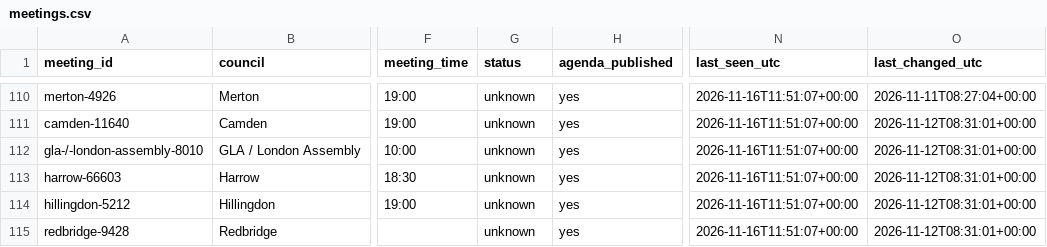
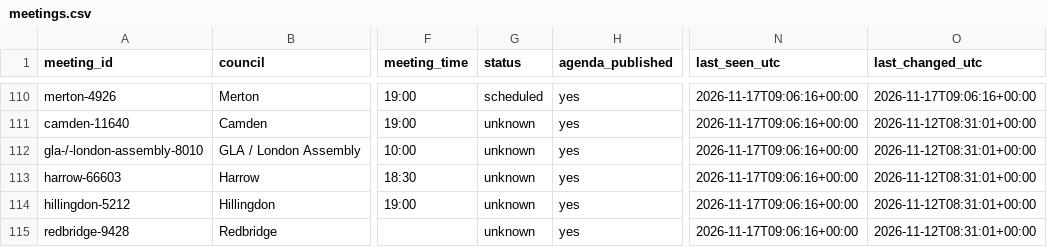
Before and after one commit to ciron-LCA/LCA-council-meetings-data, a CSV file: meetings.csv, drawn as a sheet; only a part is shown, gaps mark what is left out; the diff covers the shown part only; the diff names each change by its address in the sheet, - before the commit and + after, or states it on an @@ line.

```diff
--- a/meetings.csv
+++ b/meetings.csv
-G110 (status): unknown
+G110 (status): scheduled
-N110:N115 (last_seen_utc): 2026-11-16T11:51:07+00:00
+N110:N115 (last_seen_utc): 2026-11-17T09:06:16+00:00
-O110 (last_changed_utc): 2026-11-11T08:27:04+00:00
+O110 (last_changed_utc): 2026-11-17T09:06:16+00:00
```
Also changed, not shown: 1 added row and 59 edited cells elsewhere in this file, source_status.csv.
